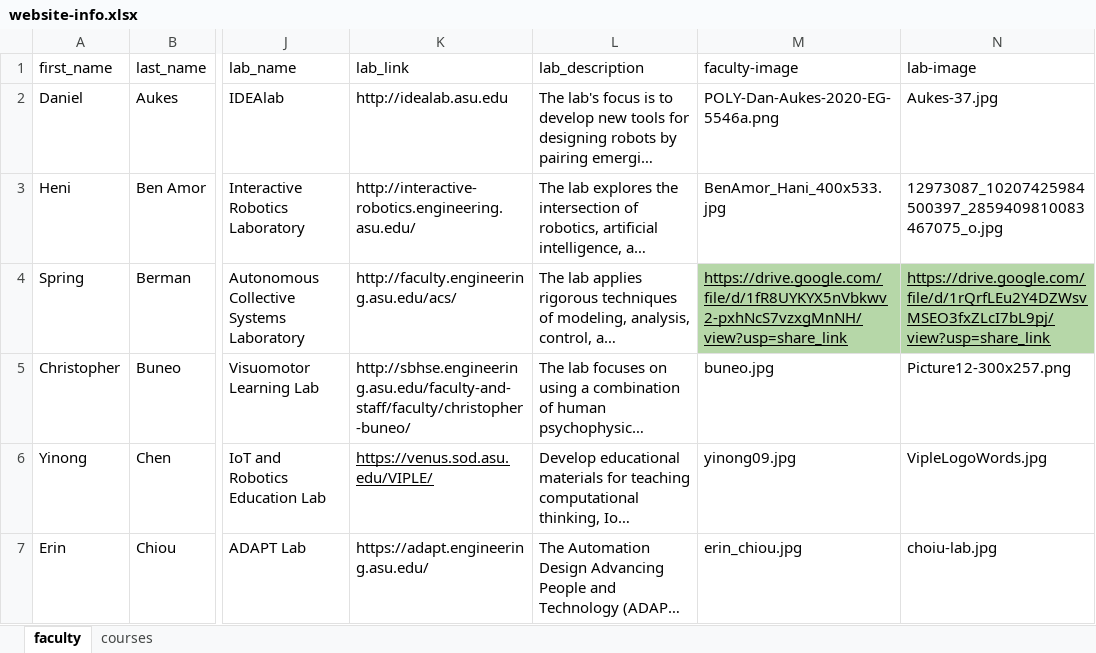
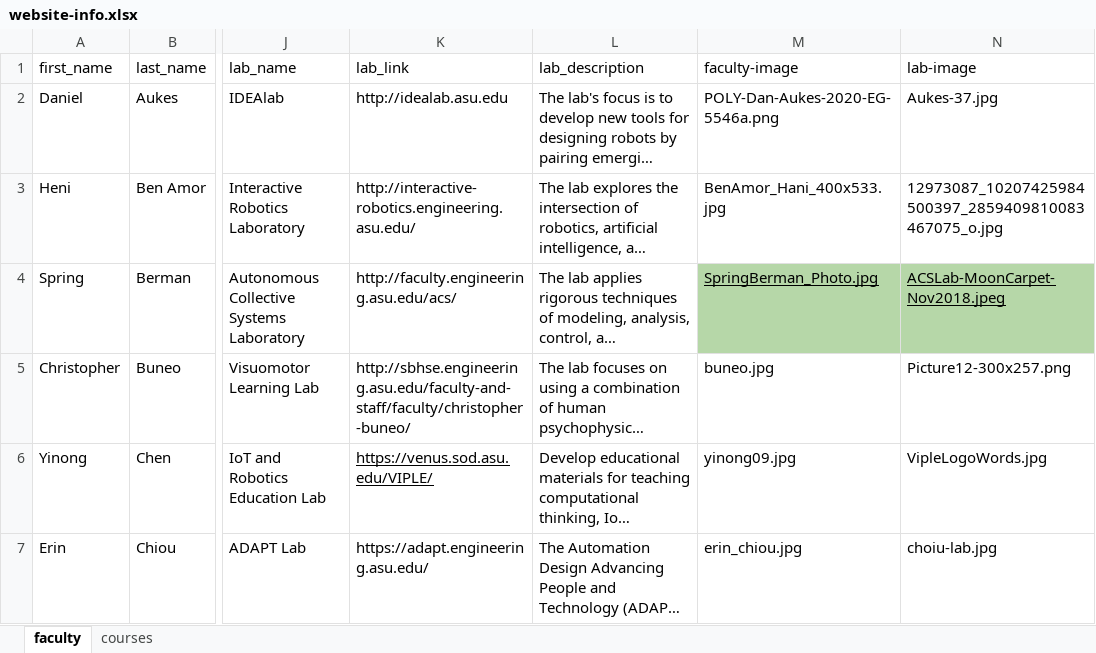
Before and after one commit to asurobotics/asurobotics.github.io, an Excel workbook: _data/website-info.xlsx, sheet faculty, drawn as a sheet; only a part is shown, gaps mark what is left out; long unchanged cells end in …; values as stored, in another font and other column widths than the file's, no borders; the diff covers the shown part only; the diff names each change by its address in the sheet, - before the commit and + after, or states it on an @@ line.

Commit message:
updated photos and labs

```diff
--- a/_data/website-info.xlsx (sheet faculty)
+++ b/_data/website-info.xlsx (sheet faculty)
-M4 (faculty-image): https://drive.google.com/file/d/1fR8UYKYX5nVbkwv2-pxhNcS7vzxgMnNH/view?usp=share_link
+M4 (faculty-image): SpringBerman_Photo.jpg
-N4 (lab-image): https://drive.google.com/file/d/1rQrfLEu2Y4DZWsvMSEO3fxZLcI7bL9pj/view?usp=share_link
+N4 (lab-image): ACSLab-MoonCarpet-Nov2018.jpeg
```
Also changed, not shown: 7 edited cells elsewhere in this sheet, 53 other files.
